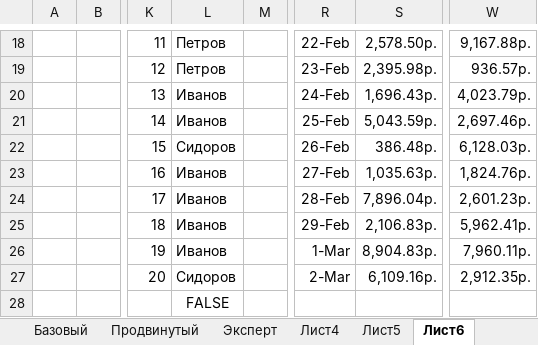
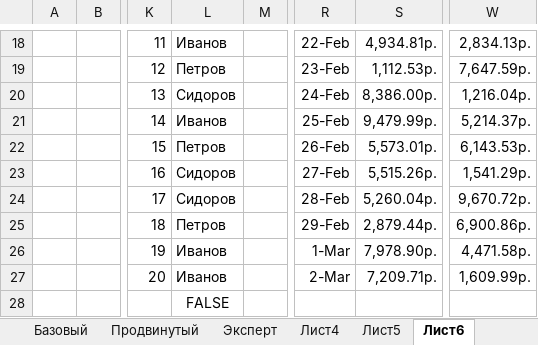
Before and after one commit to lotar37/teacher, an Excel workbook: excel/Условное форматирование.xlsx, sheet Лист6, drawn as a sheet; only a part is shown, gaps mark what is left out; values as stored, in another font and other column widths than the file's, no borders; the diff covers the shown part only; the diff names each change by its address in the sheet, - before the commit and + after, or states it on an @@ line.

```diff
--- a/excel/Условное форматирование.xlsx (sheet Лист6)
+++ b/excel/Условное форматирование.xlsx (sheet Лист6)
-L18: Петров
+L18: Иванов
-S18: 2,578.50р.
+S18: 4,934.81р.
-W18: 9,167.88р.
+W18: 2,834.13р.
-S19: 2,395.98р.
+S19: 1,112.53р.
-W19: 936.57р.
+W19: 7,647.59р.
-L20: Иванов
+L20: Сидоров
-S20: 1,696.43р.
+S20: 8,386.00р.
-W20: 4,023.79р.
+W20: 1,216.04р.
-S21: 5,043.59р.
+S21: 9,479.99р.
-W21: 2,697.46р.
+W21: 5,214.37р.
-L22: Сидоров
+L22: Петров
-S22: 386.48р.
+S22: 5,573.01р.
-W22: 6,128.03р.
+W22: 6,143.53р.
-L23:L24: Иванов
+L23:L24: Сидоров
-S23: 1,035.63р.
+S23: 5,515.26р.
-W23: 1,824.76р.
+W23: 1,541.29р.
-S24: 7,896.04р.
+S24: 5,260.04р.
-W24: 2,601.23р.
+W24: 9,670.72р.
-L25: Иванов
+L25: Петров
-S25: 2,106.83р.
+S25: 2,879.44р.
-W25: 5,962.41р.
+W25: 6,900.86р.
-S26: 8,904.83р.
+S26: 7,978.90р.
-W26: 7,960.11р.
+W26: 4,471.58р.
-L27: Сидоров
+L27: Иванов
-S27: 6,109.16р.
+S27: 7,209.71р.
-W27: 2,912.35р.
+W27: 1,609.99р.
```
Also changed, not shown: 31 edited cells elsewhere in this sheet, sheet Лист5, sheet Лист4, excel/Examples_Rus/pic04_19.xlsx, системы счисления.xlsx, 3 other files.
